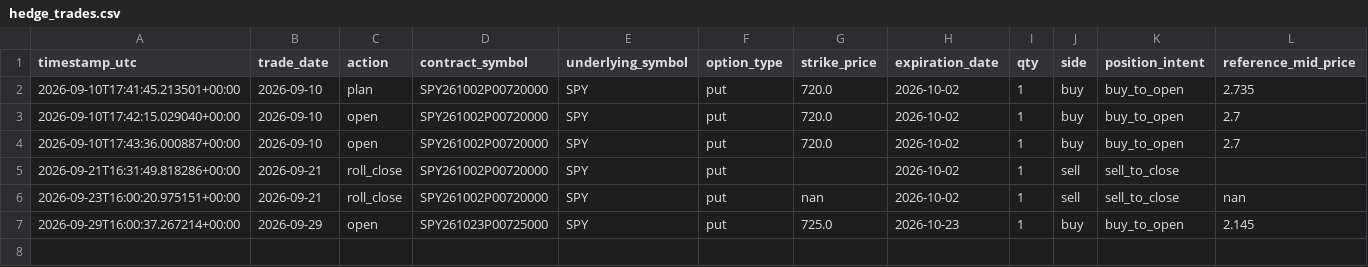
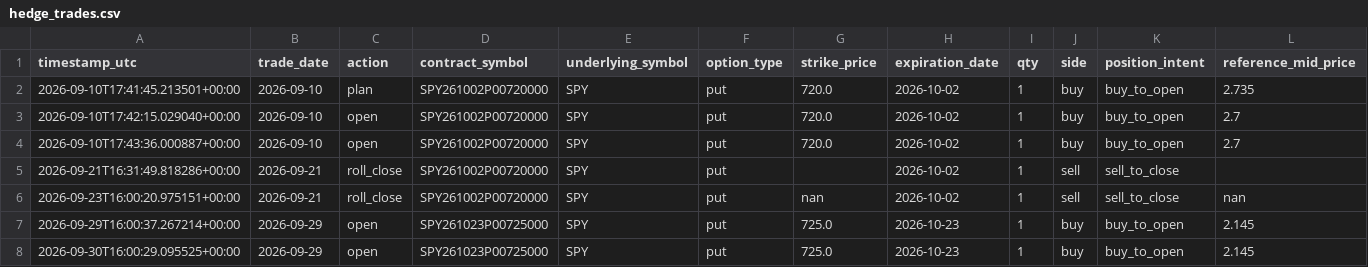
Before and after one commit to HarshitK2814/quantitative-trading-research, a CSV file: portfolio/hedge_trades.csv, drawn as a sheet; only a part is shown; rows hold the shown columns only; the diff names each change by its address in the sheet, - before the commit and + after, or states it on an @@ line.

```diff
--- a/portfolio/hedge_trades.csv
+++ b/portfolio/hedge_trades.csv
+row 8: 2026-09-30T16:00:29.095525+00:00 | 2026-09-29 | open | SPY261023P00725000 | SPY | put | 725.0 | 2026-10-23 | 1 | buy | buy_to_open | 2.145
```
Also changed, not shown: portfolio/daily_snapshot.csv, portfolio/trades.csv, 1 other file.
